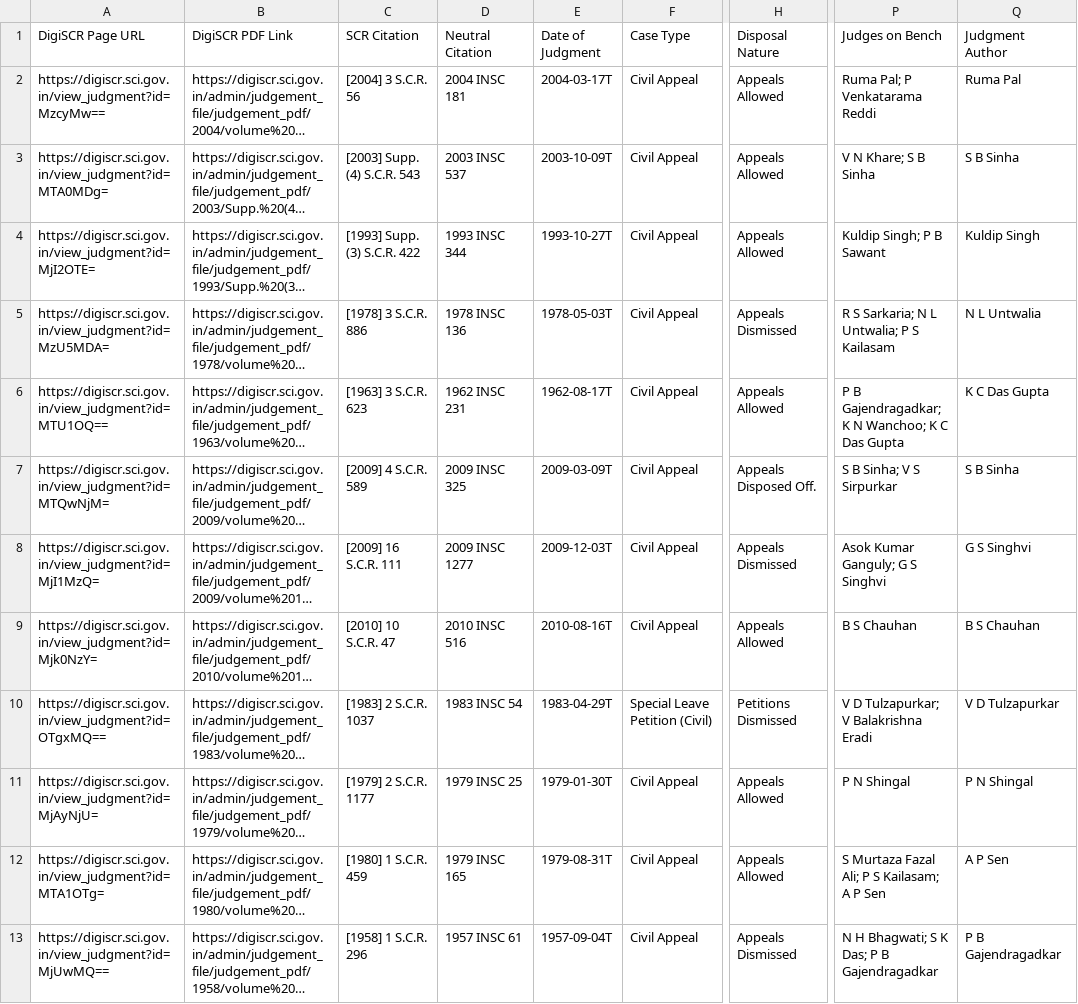
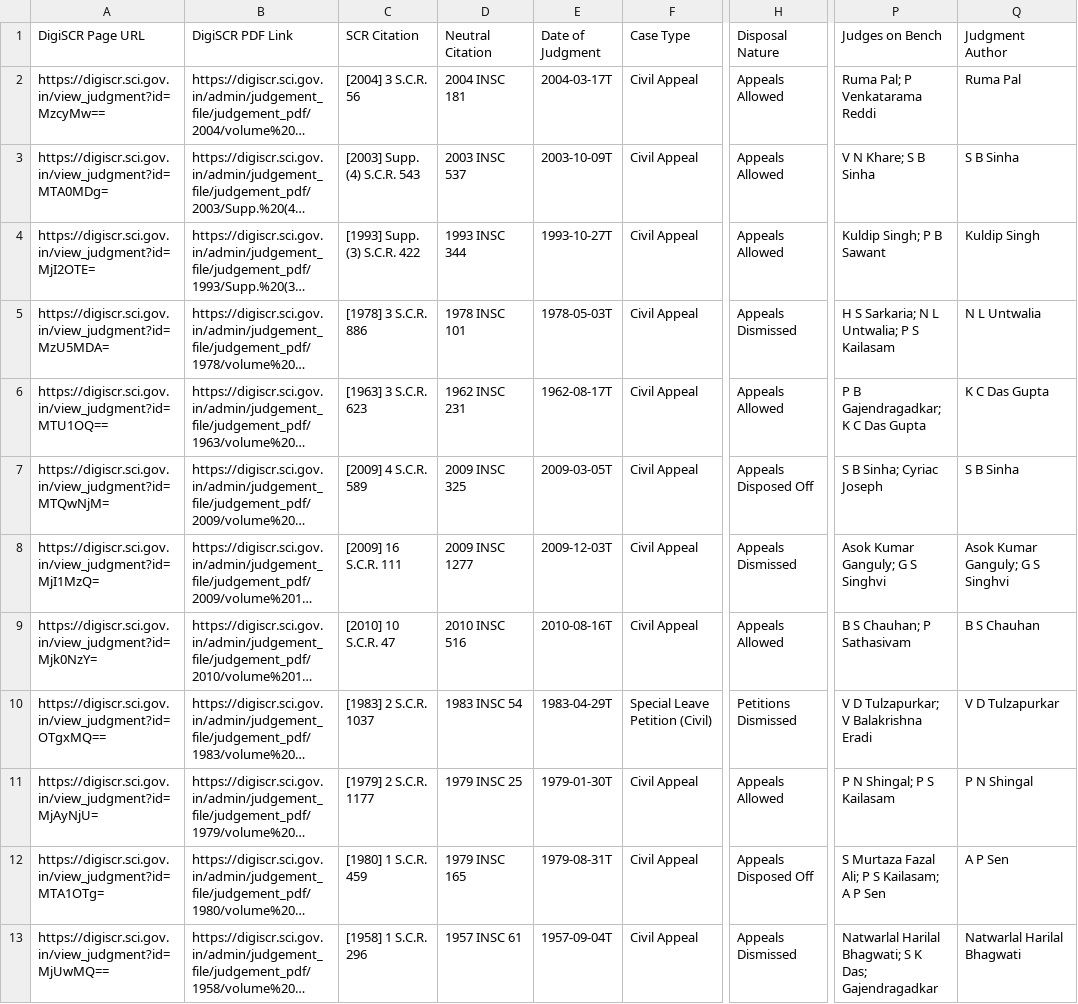
Before and after one commit to zeisys/precedents.org_data_collection, a CSV file: sample.csv, drawn as a sheet; only a part is shown, gaps mark what is left out; long unchanged cells end in …; the diff names each change by its address in the sheet, - before the commit and + after, or states it on an @@ line.

Commit message:
Update sample.csv

```diff
--- a/sample.csv
+++ b/sample.csv
-D5 (Neutral Citation): 1978 INSC 136
+D5 (Neutral Citation): 1978 INSC 101
-P5 (Judges on Bench): R S Sarkaria; N L Untwalia; P S Kailasam
+P5 (Judges on Bench): H S Sarkaria; N L Untwalia; P S Kailasam
-P6 (Judges on Bench): P B Gajendragadkar; K N Wanchoo; K C Das Gupta
+P6 (Judges on Bench): P B Gajendragadkar; K C Das Gupta
-E7 (Date of Judgment): 2009-03-09T
+E7 (Date of Judgment): 2009-03-05T
-H7 (Disposal Nature): Appeals Disposed Off.
+H7 (Disposal Nature): Appeals Disposed Off
-P7 (Judges on Bench): S B Sinha; V S Sirpurkar
+P7 (Judges on Bench): S B Sinha; Cyriac Joseph
-Q8 (Judgment Author): G S Singhvi
+Q8 (Judgment Author): Asok Kumar Ganguly; G S Singhvi
-P9 (Judges on Bench): B S Chauhan
+P9 (Judges on Bench): B S Chauhan; P Sathasivam
-P11 (Judges on Bench): P N Shingal
+P11 (Judges on Bench): P N Shingal; P S Kailasam
-H12 (Disposal Nature): Appeals Allowed
+H12 (Disposal Nature): Appeals Disposed Off
-P13 (Judges on Bench): N H Bhagwati; S K Das; P B Gajendragadkar
+P13 (Judges on Bench): Natwarlal Harilal Bhagwati; S K Das; Gajendragadkar
-Q13 (Judgment Author): P B Gajendragadkar
+Q13 (Judgment Author): Natwarlal Harilal Bhagwati
```
